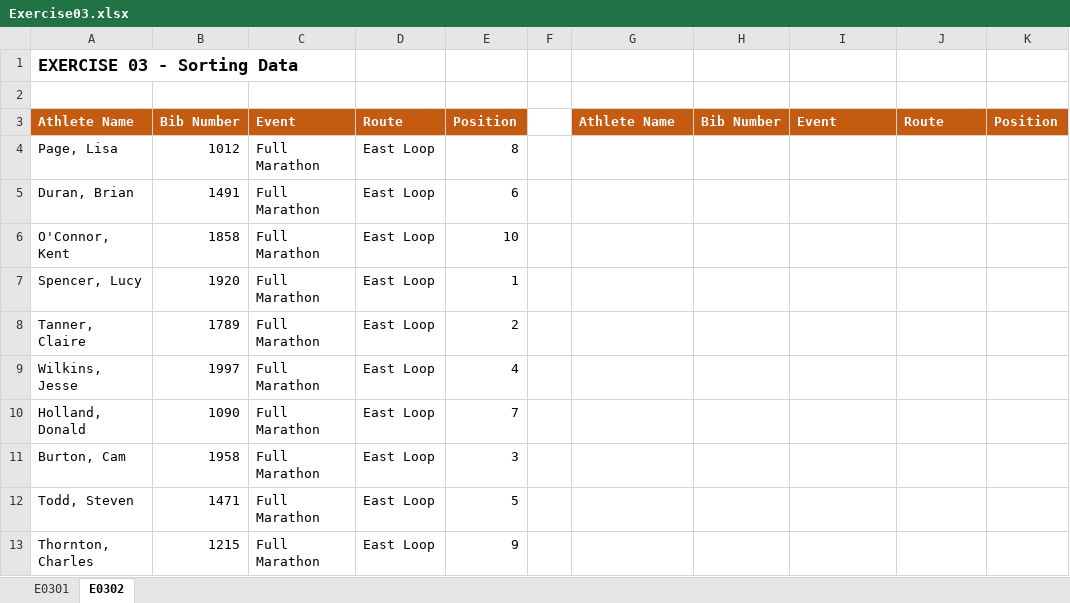
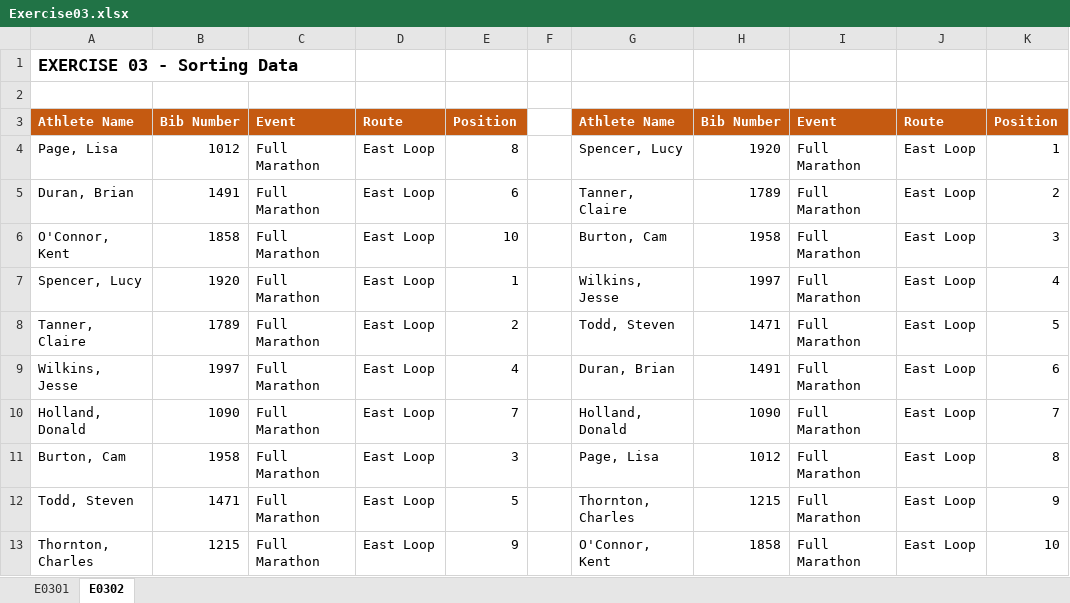
Before and after one commit to Rainman4301/Excel_Learning_material, an Excel workbook: normal/Excel 2021 Beginner to Advanced Course Files/Excel 2021 Intermediate Course Files/Exercise Files/Exercise03.xlsx, sheet E0302, drawn as a sheet; only a part is shown; values as stored, in another font and other column widths than the file's, no borders; charts and pictures not drawn; the diff covers the shown part only; the diff names each change by its address in the sheet, - before the commit and + after, or states it on an @@ line.

```diff
--- a/normal/Excel 2021 Beginner to Advanced Course Files/Excel 2021 Intermediate Course Files/Exercise Files/Exercise03.xlsx (sheet E0302)
+++ b/normal/Excel 2021 Beginner to Advanced Course Files/Excel 2021 Intermediate Course Files/Exercise Files/Exercise03.xlsx (sheet E0302)
-G4: (empty)
+G4: Spencer, Lucy
-H4: (empty)
+H4: 1920
-I4:I13: (empty)
+I4:I13: Full Marathon
-J4:J13: (empty)
+J4:J13: East Loop
-K4: (empty)
+K4: 1
-G5: (empty)
+G5: Tanner, Claire
-H5: (empty)
+H5: 1789
-K5: (empty)
+K5: 2
-G6: (empty)
+G6: Burton, Cam
-H6: (empty)
+H6: 1958
-K6: (empty)
+K6: 3
-G7: (empty)
+G7: Wilkins, Jesse
-H7: (empty)
+H7: 1997
-K7: (empty)
+K7: 4
-G8: (empty)
+G8: Todd, Steven
-H8: (empty)
+H8: 1471
-K8: (empty)
+K8: 5
-G9: (empty)
+G9: Duran, Brian
-H9: (empty)
+H9: 1491
-K9: (empty)
+K9: 6
-G10: (empty)
+G10: Holland, Donald
-H10: (empty)
+H10: 1090
-K10: (empty)
+K10: 7
-G11: (empty)
+G11: Page, Lisa
-H11: (empty)
+H11: 1012
-K11: (empty)
+K11: 8
-G12: (empty)
+G12: Thornton, Charles
-H12: (empty)
+H12: 1215
-K12: (empty)
+K12: 9
-G13: (empty)
+G13: O'Connor, Kent
-H13: (empty)
+H13: 1858
-K13: (empty)
+K13: 10
```
Also changed, not shown: 70 edited cells elsewhere in this sheet, sheet E0301, normal/Excel 2021 Beginner to Advanced Course Files/Excel 2021 Intermediate Course Files/Instructor Files/Section 5/05-03-the-sort-and-sortby-functions.xlsx, normal/Excel 2021 Beginner to Advanced Course Files/Excel 2021 Intermediate Course Files/Instructor Files/Section 5/05-05-the-unique-function.xlsx, 11 other files.
